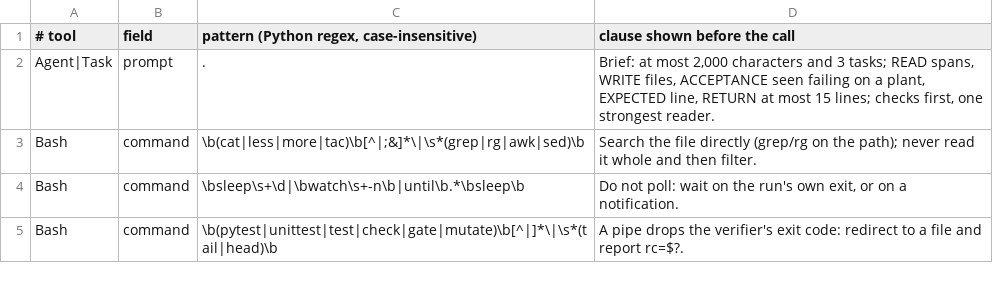
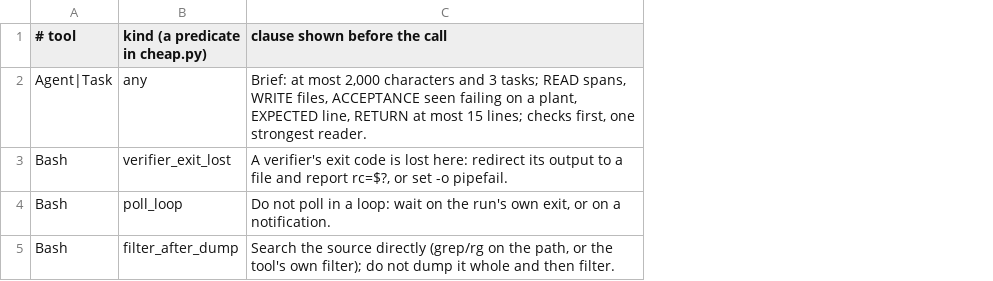
Before and after one commit to Clear-Sights/Cheap-Execution, a TSV file: cheap-execution/hooks/clauses.tsv, drawn as a sheet; removed rows and columns are numbered as before the commit, all else as after; the diff names each change by its address in the sheet, - before the commit and + after, or states it on an @@ line.

Commit message:
Hook can never block; clauses read kinds, not spellings
HIGH (attack.md): with cheap.py absent the installed command exited 2 and refused every call. The
command now runs the script only if present and ends in exit 0; main() swallows every error.
MEDIUMs: one clause per call (first hit); bad input exits 0; the three Bash clauses read the shape
of the command (verifier exit lost without pipefail or $?, any while/until/watch loop, a filter after
a non-search stage) instead of listing spellings. All 9 attack escapes fire; all 4 false fires are
silent. LOW: tests/__pycache__ removed and ignored.
tests/test_hook.py: 5 tests OK. Plants on copies, each red: fragment command reverted (1 failing),
error swallow narrowed (1), first hit disabled (14), pipefail exemption removed (1).

Also from the methods ledger (1,658 rows read, 73 cost rows, 8 used, 3 appended): output file
threshold ~8,000 tokens (85% re-ask) and next job in a fresh session (~325k tokens re-read per call).

```diff
--- a/cheap-execution/hooks/clauses.tsv
+++ b/cheap-execution/hooks/clauses.tsv
-column B (field), rows 2-5: prompt | command | command | command
-column C, rows 1-5: pattern (Python regex, case-insensitive) | . | \b(cat|less|more|tac)\b[^|;&]*\|\s*(grep|rg|awk|sed)\b | \bsleep\s+\d|\bwatch\s+-n\b|until\b.*\bsleep\b | \b(pytest|unittest|test|check|gate|mutate)\b[^|]*\|\s*(tail|head)\b
+column B (kind (a predicate in cheap.py)), rows 2-5: any | verifier_exit_lost | poll_loop | filter_after_dump
-C3 (clause shown before the call): Search the file directly (grep/rg on the path); never read it whole and then filter.
+C3 (clause shown before the call): A verifier's exit code is lost here: redirect its output to a file and report rc=$?, or set -o pipefail.
-C4 (clause shown before the call): Do not poll: wait on…
+C4 (clause shown before the call): Do not poll in a loop: wait on…
-C5 (clause shown before the call): A pipe drops the verifier's exit code: redirect to a file and report rc=$?.
+C5 (clause shown before the call): Search the source directly (grep/rg on the path, or the tool's own filter); do not dump it whole and then filter.
```
Also changed, not shown: 5 other files.
